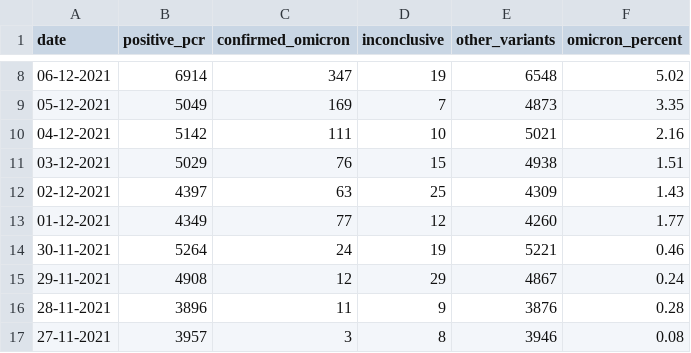
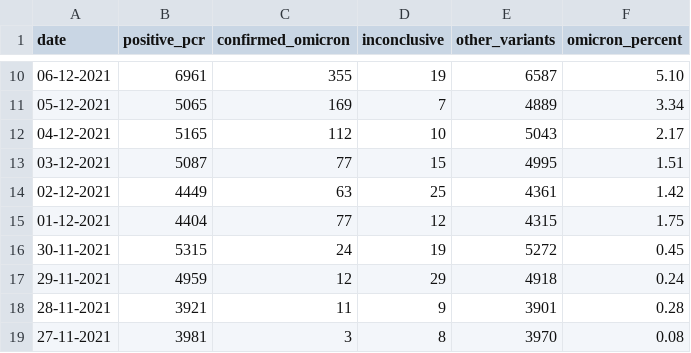
Before and after one commit to globaldothealth/covid19-omicron, a CSV file: denmark/denmark.csv, drawn as a sheet; only a part is shown, gaps mark what is left out; the diff covers the shown part only.

Commit message:
denmark: update data

```diff
--- a/denmark/denmark.csv
+++ b/denmark/denmark.csv
@@ -8,10 +10,10 @@ date,positive_pcr,confirmed_omicron,inconclusive,other_variants,omicron_percent
-06-12-2021,6914,347,19,6548,5.02
-05-12-2021,5049,169,7,4873,3.35
-04-12-2021,5142,111,10,5021,2.16
-03-12-2021,5029,76,15,4938,1.51
-02-12-2021,4397,63,25,4309,1.43
-01-12-2021,4349,77,12,4260,1.77
-30-11-2021,5264,24,19,5221,0.46
-29-11-2021,4908,12,29,4867,0.24
-28-11-2021,3896,11,9,3876,0.28
-27-11-2021,3957,3,8,3946,0.08
+06-12-2021,6961,355,19,6587,5.10
+05-12-2021,5065,169,7,4889,3.34
+04-12-2021,5165,112,10,5043,2.17
+03-12-2021,5087,77,15,4995,1.51
+02-12-2021,4449,63,25,4361,1.42
+01-12-2021,4404,77,12,4315,1.75
+30-11-2021,5315,24,19,5272,0.45
+29-11-2021,4959,12,29,4918,0.24
+28-11-2021,3921,11,9,3901,0.28
+27-11-2021,3981,3,8,3970,0.08
```
Also changed, not shown: 2 added rows and 28 edited cells elsewhere in this file, 2 other files.
